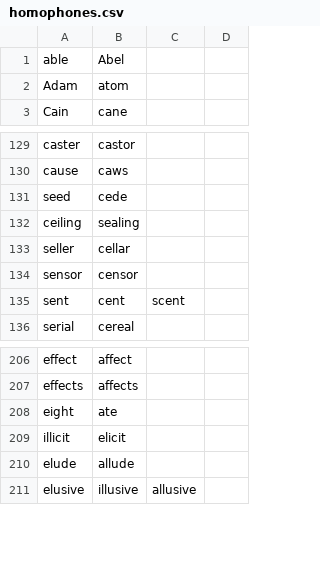
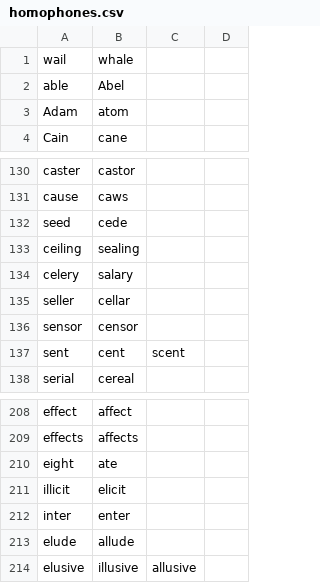
Before and after one commit to maxbruening/knausj_talon, a CSV file: core/homophones/homophones.csv, drawn as a sheet; only a part is shown, gaps mark what is left out.

```diff
--- a/core/homophones/homophones.csv
+++ b/core/homophones/homophones.csv
@@ -1 +1,2 @@
+wail,whale
 able,Abel
@@ -132,2 +133,3 @@ seed,cede
 ceiling,sealing
+celery,salary
 seller,cellar
@@ -209,2 +211,3 @@ eight,ate
 illicit,elicit
+inter,enter
 elude,allude
```
Also changed, not shown: 1 other file.
